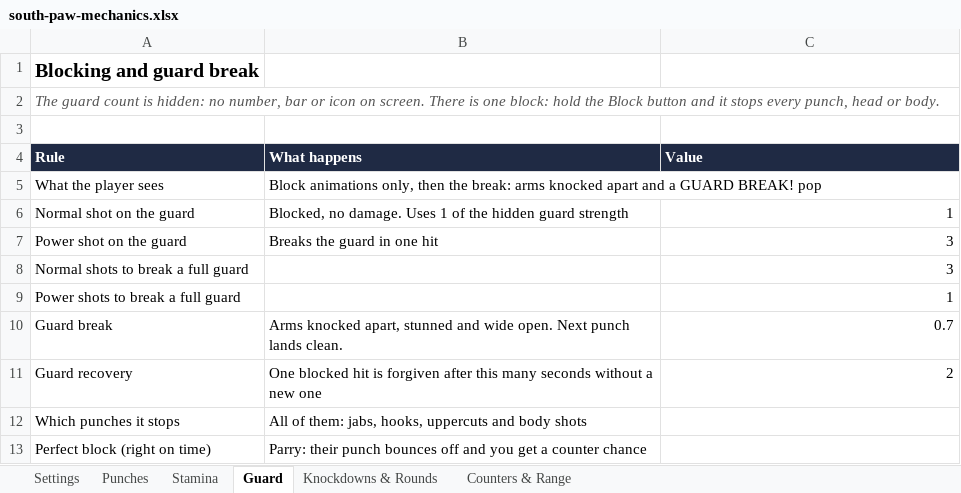
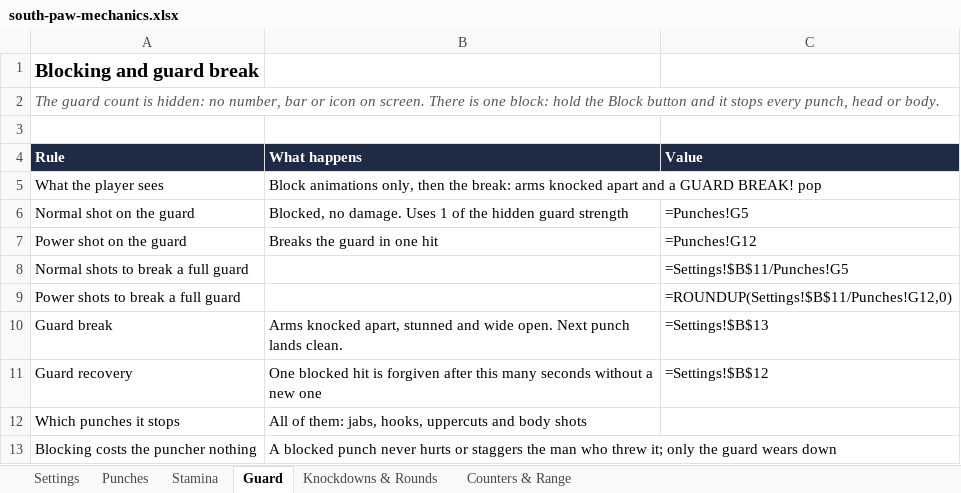
Before and after one commit to Abhinav-Sriharsha/southpaw, an Excel workbook: docs/south-paw-mechanics.xlsx, sheet Guard, drawn as a sheet; values as stored, in another font and other column widths than the file's, no borders; formulas without a stored value are shown as written; removed rows and columns are numbered as before the commit, all else as after; the diff names each change by its address in the sheet, - before the commit and + after, or states it on an @@ line.

```diff
--- a/docs/south-paw-mechanics.xlsx (sheet Guard)
+++ b/docs/south-paw-mechanics.xlsx (sheet Guard)
-C6 (Value): 1
+C6 (Value): =Punches!G5
-C7 (Value): 3
+C7 (Value): =Punches!G12
-C8 (Value): 3
+C8 (Value): =Settings!$B$11/Punches!G5
-C9 (Value): 1
+C9 (Value): =ROUNDUP(Settings!$B$11/Punches!G12,0)
-C10 (Value): 0.7
+C10 (Value): =Settings!$B$13
-C11 (Value): 2
+C11 (Value): =Settings!$B$12
-row 13: Perfect block (right on time) | Parry: their punch bounces off and you get a counter chance
+row 13: Blocking costs the puncher nothing | A blocked punch never hurts or staggers the man who threw it; only the guard wears down
```
Also changed, not shown: sheet Punches, sheet Knockdowns & Rounds, sheet Stamina, sheet Counters & Range, 18 other files.
